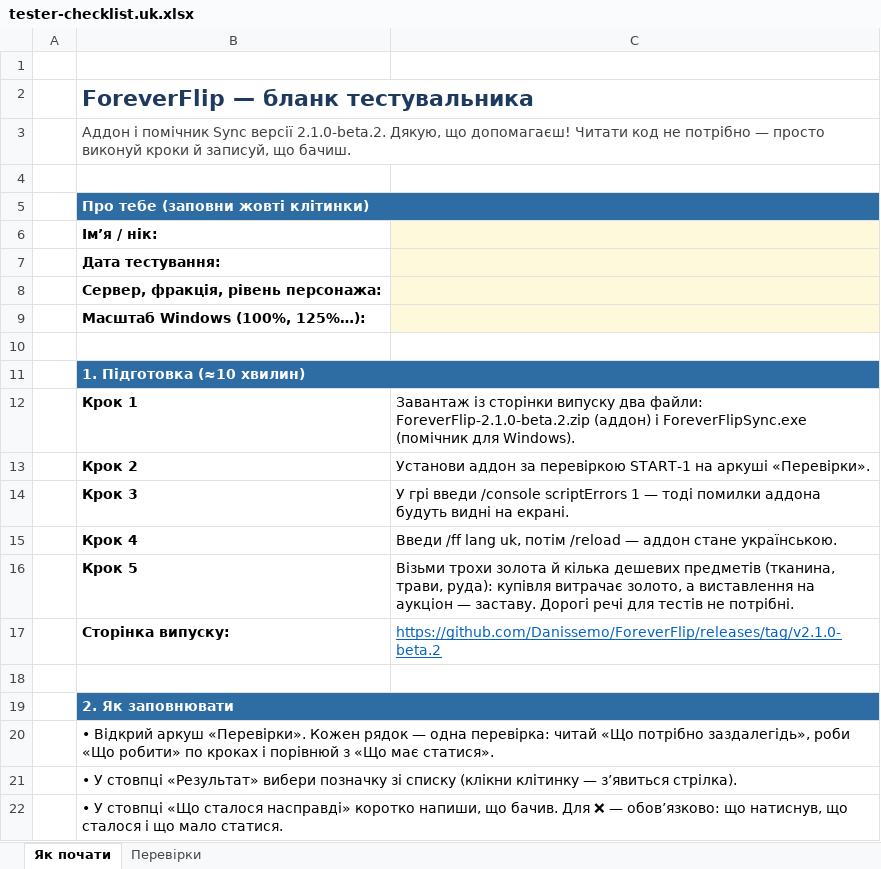
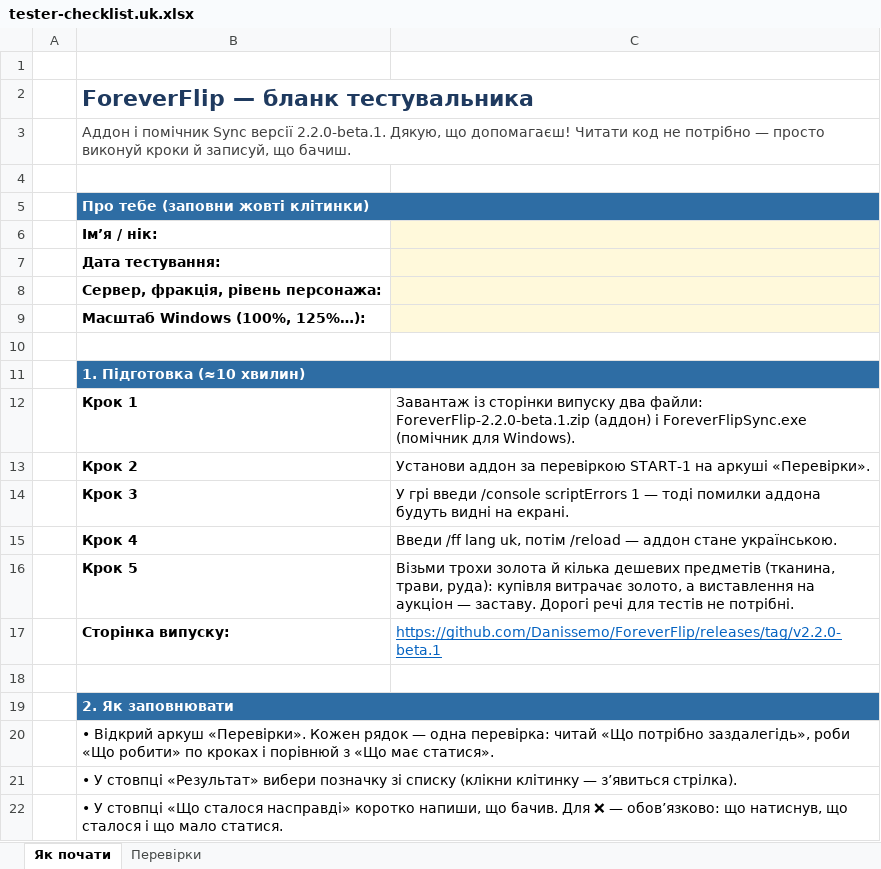
Before and after one commit to Danissemo/ForeverFlip, an Excel workbook: docs/tester-checklist.uk.xlsx, sheet Як почати, drawn as a sheet; only a part is shown; values as stored, in another font and other column widths than the file's, no borders; the diff names each change by its address in the sheet, - before the commit and + after, or states it on an @@ line.

```diff
--- a/docs/tester-checklist.uk.xlsx (sheet Як почати)
+++ b/docs/tester-checklist.uk.xlsx (sheet Як почати)
-B3: …Sync версії 2.1.0-beta.2. Дякую, що…
+B3: …Sync версії 2.2.0-beta.1. Дякую, що…
-C12: …два файли: ForeverFlip-2.1.0-beta.2.zip (аддон) і…
+C12: …два файли: ForeverFlip-2.2.0-beta.1.zip (аддон) і…
-C17: https://github.com/Danissemo/ForeverFlip/releases/tag/v2.1.0-beta.2
+C17: https://github.com/Danissemo/ForeverFlip/releases/tag/v2.2.0-beta.1
```
Also changed, not shown: 4 other files.
